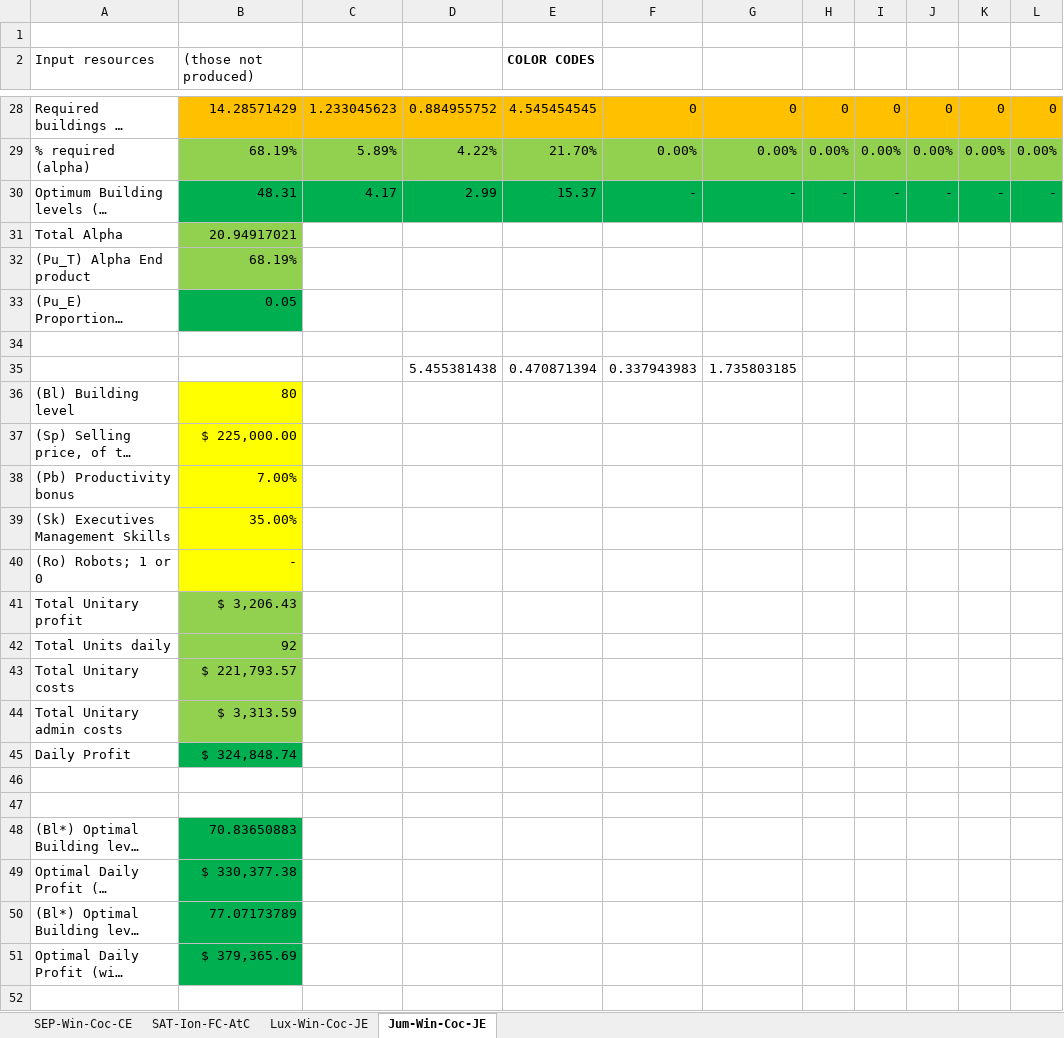
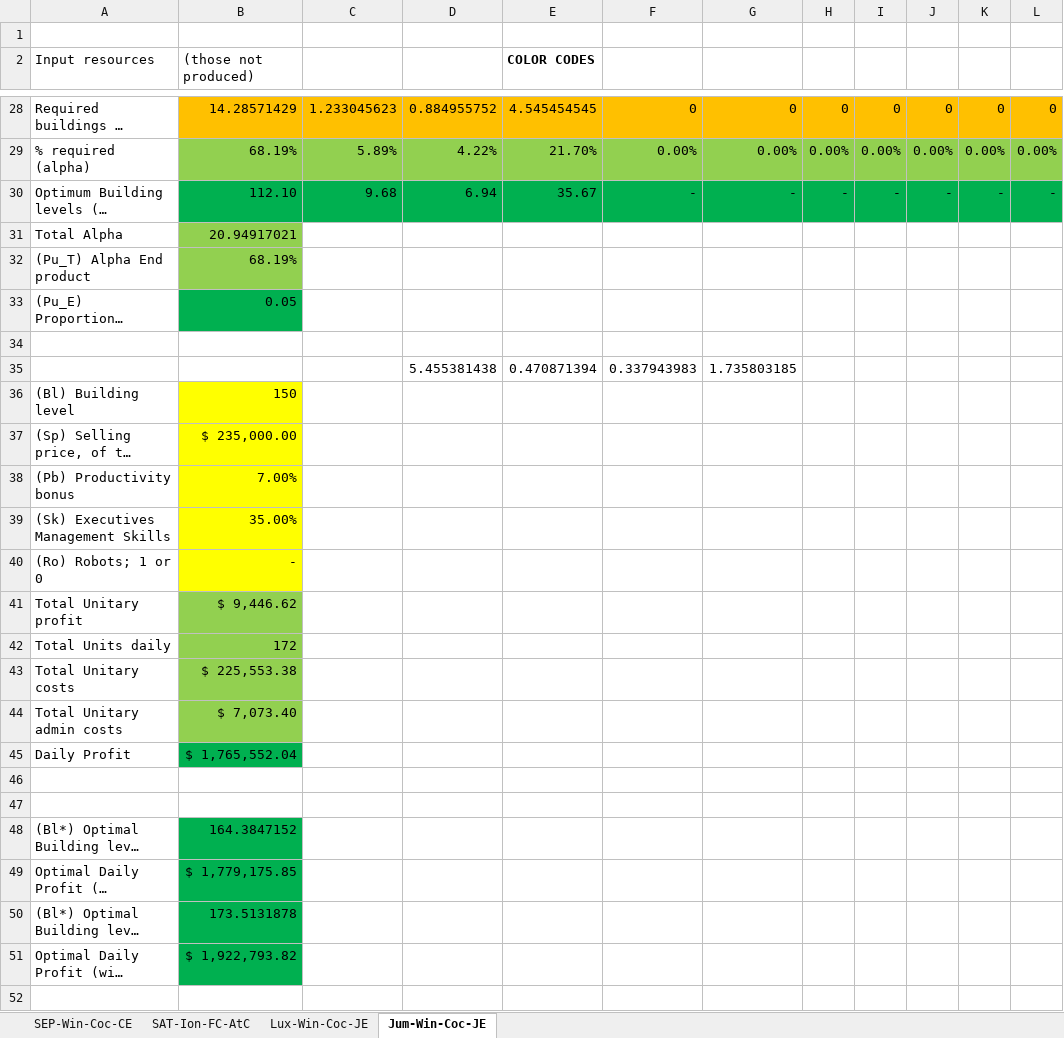
Before and after one commit to OscarFlores-IFi/SimCompanies, an Excel workbook: MSOBL_recession.xlsm, sheet Jum-Win-Coc-JE, drawn as a sheet; only a part is shown, gaps mark what is left out; long unchanged cells end in …; values as stored, in another font and other column widths than the file's, no borders; charts and pictures not drawn; the diff names each change by its address in the sheet, - before the commit and + after, or states it on an @@ line.

```diff
--- a/MSOBL_recession.xlsm (sheet Jum-Win-Coc-JE)
+++ b/MSOBL_recession.xlsm (sheet Jum-Win-Coc-JE)
-B30 ((those not produced)): 48.31
+B30 ((those not produced)): 112.10
-C30: 4.17
+C30: 9.68
-D30: 2.99
+D30: 6.94
-E30 (COLOR CODES): 15.37
+E30 (COLOR CODES): 35.67
-B36 ((those not produced)): 80
+B36 ((those not produced)): 150
-B37 ((those not produced)): $ 225,000.00
+B37 ((those not produced)): $ 235,000.00
-B41 ((those not produced)): $ 3,206.43
+B41 ((those not produced)): $ 9,446.62
-B42 ((those not produced)): 92
+B42 ((those not produced)): 172
-B43 ((those not produced)): $ 221,793.57
+B43 ((those not produced)): $ 225,553.38
-B44 ((those not produced)): $ 3,313.59
+B44 ((those not produced)): $ 7,073.40
-B45 ((those not produced)): $ 324,848.74
+B45 ((those not produced)): $ 1,765,552.04
-B48 ((those not produced)): 70.83650883
+B48 ((those not produced)): 164.3847152
-B49 ((those not produced)): $ 330,377.38
+B49 ((those not produced)): $ 1,779,175.85
-B50 ((those not produced)): 77.07173789
+B50 ((those not produced)): 173.5131878
-B51 ((those not produced)): $ 379,365.69
+B51 ((those not produced)): $ 1,922,793.82
```
Also changed, not shown: sheet SAT-Ion-FC-AtC, sheet Lux-Win-Coc-JE, sheet SEP-Win-Coc-CE, SalesOffice_archive.xlsx.
